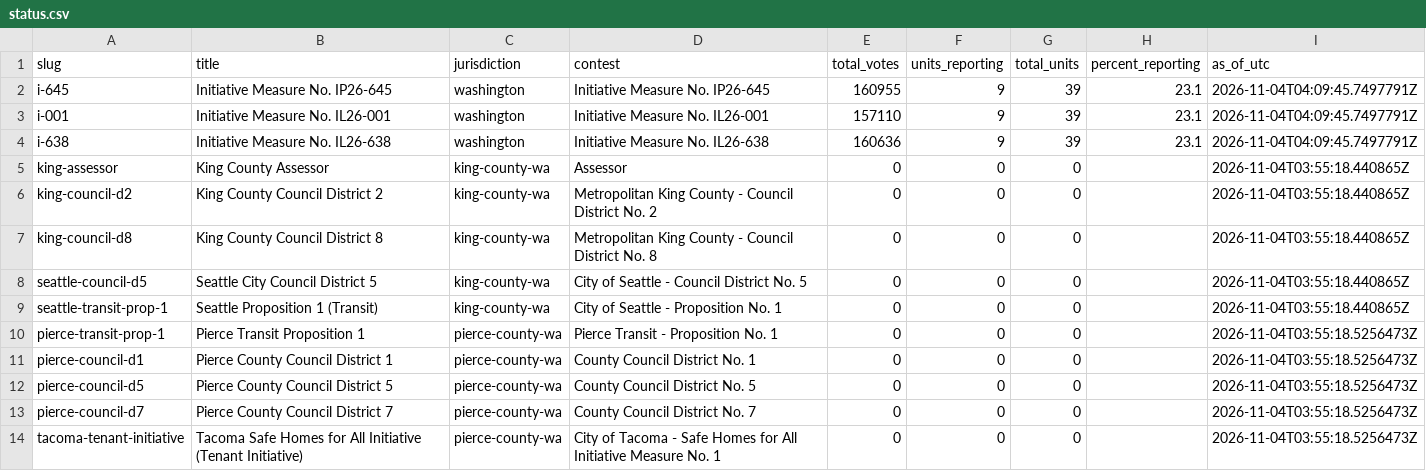
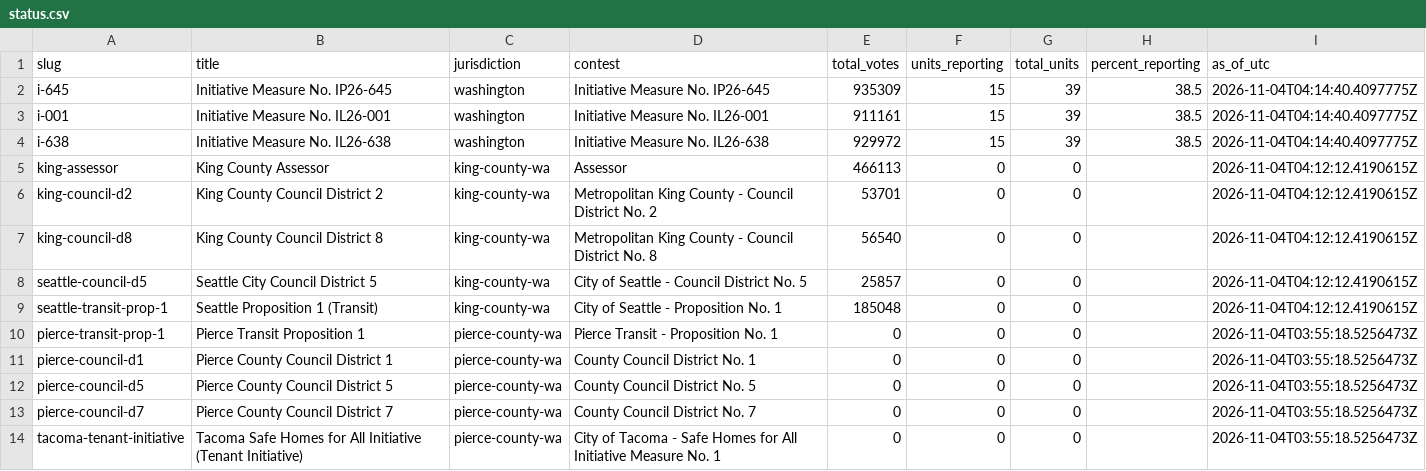
Before and after one commit to KNKXPublicRadio/wa-election-2026, a CSV file: data/status.csv, drawn as a sheet.

```diff
--- a/data/status.csv
+++ b/data/status.csv
@@ -1,10 +1,10 @@
 slug,title,jurisdiction,contest,total_votes,units_reporting,total_units,percent_reporting,as_of_utc
-i-645,Initiative Measure No. IP26-645,washington,Initiative Measure No. IP26-645,160955,9,39,23.1,2026-11-04T04:09:45.7497791Z
-i-001,Initiative Measure No. IL26-001,washington,Initiative Measure No. IL26-001,157110,9,39,23.1,2026-11-04T04:09:45.7497791Z
-i-638,Initiative Measure No. IL26-638,washington,Initiative Measure No. IL26-638,160636,9,39,23.1,2026-11-04T04:09:45.7497791Z
-king-assessor,King County Assessor,king-county-wa,Assessor,0,0,0,,2026-11-04T03:55:18.440865Z
-king-council-d2,King County Council District 2,king-county-wa,Metropolitan King County - Council District No. 2,0,0,0,,2026-11-04T03:55:18.440865Z
-king-council-d8,King County Council District 8,king-county-wa,Metropolitan King County - Council District No. 8,0,0,0,,2026-11-04T03:55:18.440865Z
-seattle-council-d5,Seattle City Council District 5,king-county-wa,City of Seattle - Council District No. 5,0,0,0,,2026-11-04T03:55:18.440865Z
-seattle-transit-prop-1,Seattle Proposition 1 (Transit),king-county-wa,City of Seattle - Proposition No. 1,0,0,0,,2026-11-04T03:55:18.440865Z
+i-645,Initiative Measure No. IP26-645,washington,Initiative Measure No. IP26-645,935309,15,39,38.5,2026-11-04T04:14:40.4097775Z
+i-001,Initiative Measure No. IL26-001,washington,Initiative Measure No. IL26-001,911161,15,39,38.5,2026-11-04T04:14:40.4097775Z
+i-638,Initiative Measure No. IL26-638,washington,Initiative Measure No. IL26-638,929972,15,39,38.5,2026-11-04T04:14:40.4097775Z
+king-assessor,King County Assessor,king-county-wa,Assessor,466113,0,0,,2026-11-04T04:12:12.4190615Z
+king-council-d2,King County Council District 2,king-county-wa,Metropolitan King County - Council District No. 2,53701,0,0,,2026-11-04T04:12:12.4190615Z
+king-council-d8,King County Council District 8,king-county-wa,Metropolitan King County - Council District No. 8,56540,0,0,,2026-11-04T04:12:12.4190615Z
+seattle-council-d5,Seattle City Council District 5,king-county-wa,City of Seattle - Council District No. 5,25857,0,0,,2026-11-04T04:12:12.4190615Z
+seattle-transit-prop-1,Seattle Proposition 1 (Transit),king-county-wa,City of Seattle - Proposition No. 1,185048,0,0,,2026-11-04T04:12:12.4190615Z
 pierce-transit-prop-1,Pierce Transit Proposition 1,pierce-county-wa,Pierce Transit - Proposition No. 1,0,0,0,,2026-11-04T03:55:18.5256473Z
```
Also changed, not shown: 8 other files.
